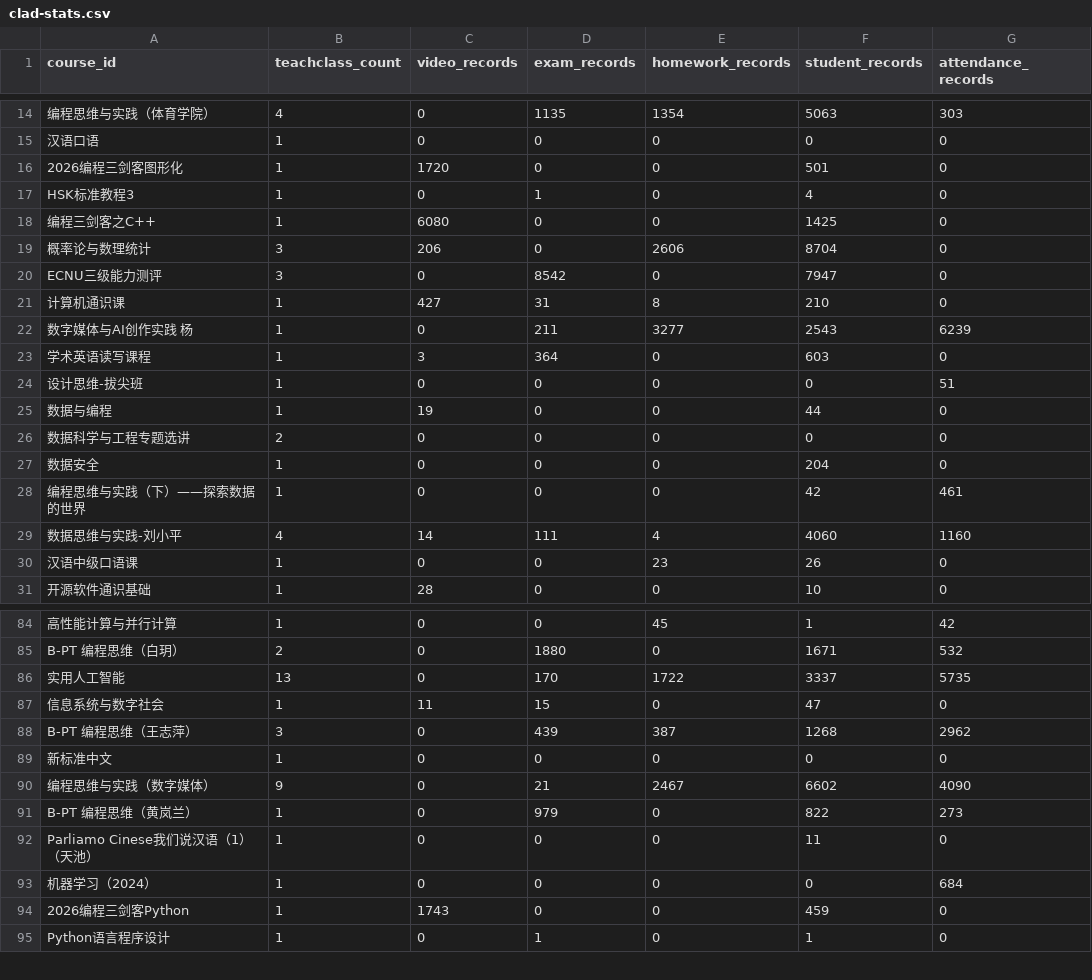
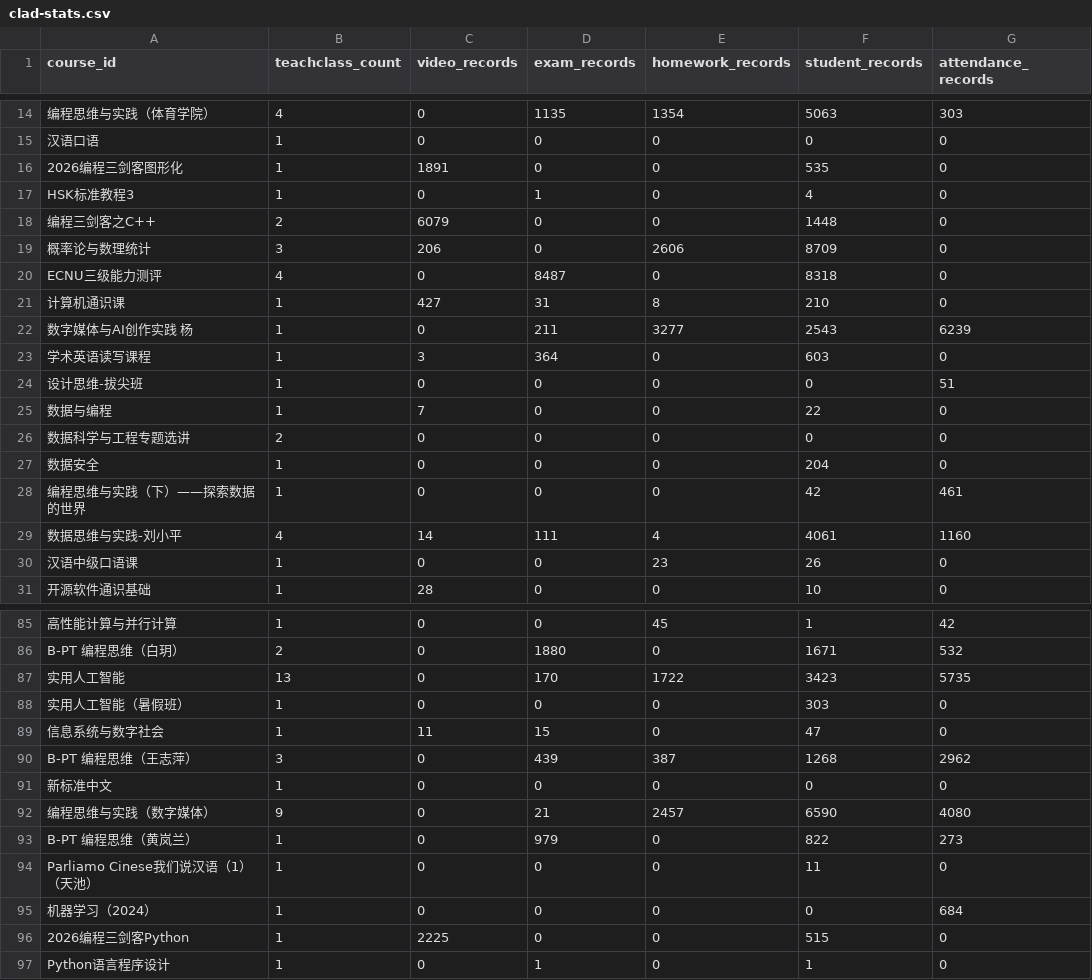
Before and after one commit to dbbDylan/shuishan-datasets, a CSV file: _data/clad-stats.csv, drawn as a sheet; only a part is shown, gaps mark what is left out; addresses are those after the commit; the diff covers the shown part only; the diff names each change by its address in the sheet, - before the commit and + after, or states it on an @@ line.

```diff
--- a/_data/clad-stats.csv
+++ b/_data/clad-stats.csv
-C16 (video_records): 1720
+C16 (video_records): 1891
-F16 (student_records): 501
+F16 (student_records): 535
-B18 (teachclass_count): 1
+B18 (teachclass_count): 2
-C18 (video_records): 6080
+C18 (video_records): 6079
-F18 (student_records): 1425
+F18 (student_records): 1448
-F19 (student_records): 8704
+F19 (student_records): 8709
-B20 (teachclass_count): 3
+B20 (teachclass_count): 4
-D20 (exam_records): 8542
+D20 (exam_records): 8487
-F20 (student_records): 7947
+F20 (student_records): 8318
-C25 (video_records): 19
+C25 (video_records): 7
-F25 (student_records): 44
+F25 (student_records): 22
-F29 (student_records): 4060
+F29 (student_records): 4061
-F87 (student_records): 3337
+F87 (student_records): 3423
+row 88: 实用人工智能（暑假班） | 1 | 0 | 0 | 0 | 303 | 0
-E92 (homework_records): 2467
+E92 (homework_records): 2457
-F92 (student_records): 6602
+F92 (student_records): 6590
-G92 (attendance_records): 4090
+G92 (attendance_records): 4080
-C96 (video_records): 1743
+C96 (video_records): 2225
-F96 (student_records): 459
+F96 (student_records): 515
```
Also changed, not shown: 5 added rows, 1 removed row and 42 edited cells elsewhere in this file, 1 other file.
